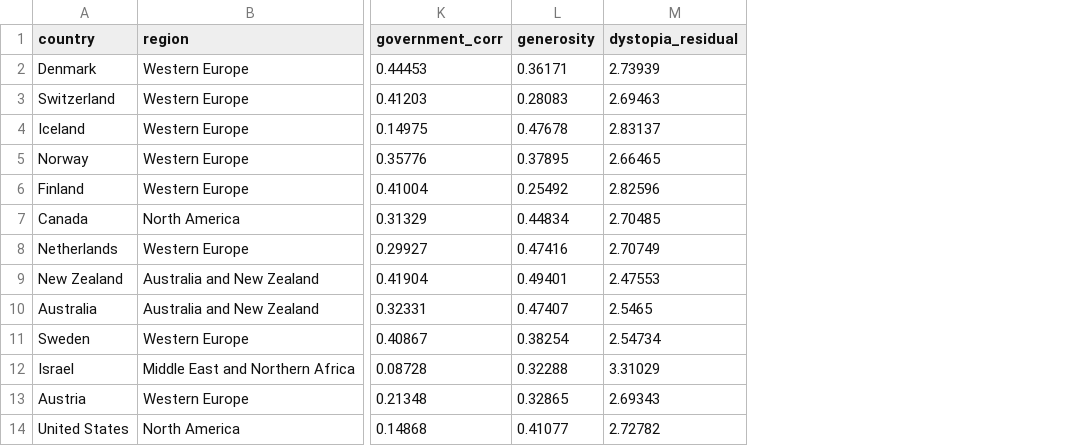
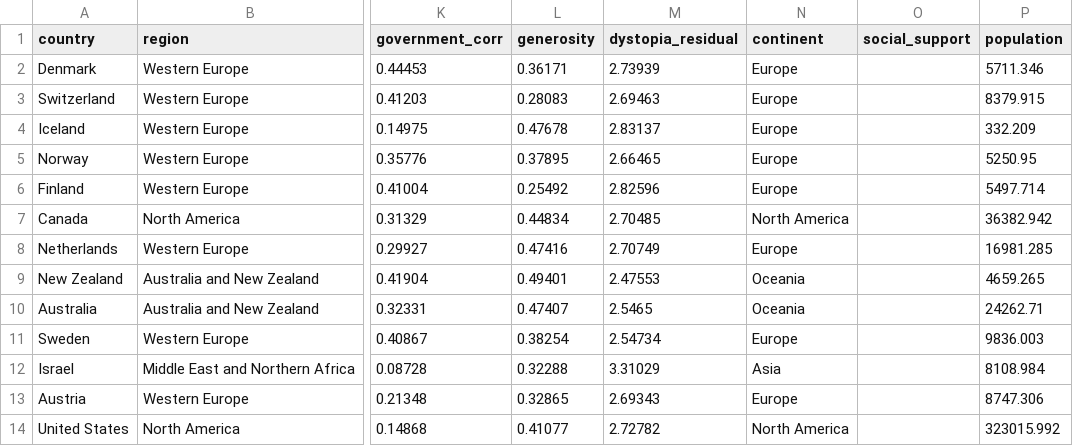
Before and after one commit to nckmourt/HappinessProject, a CSV file: NOT needed for deployment/Data_Excel/Original/data_2016.csv, drawn as a sheet; only a part is shown, gaps mark what is left out; the diff names each change by its address in the sheet, - before the commit and + after, or states it on an @@ line.

```diff
--- a/NOT needed for deployment/Data_Excel/Original/data_2016.csv
+++ b/NOT needed for deployment/Data_Excel/Original/data_2016.csv
+column N (continent), rows 2-14: Europe | Europe | Europe | Europe | Europe | North America | Europe | Oceania | Oceania | Europe | Asia | Europe | North America
+column O (social_support), empty
+column P (population), rows 2-14: 5711.346 | 8379.915 | 332.209 | 5250.95 | 5497.714 | 36382.942 | 16981.285 | 4659.265 | 24262.71 | 9836.003 | 8108.984 | 8747.306 | 323015.992
```
Also changed, not shown: NOT needed for deployment/Data_Excel/Clean/clean_2015.csv, NOT needed for deployment/Data_Excel/Original/data_2015.csv, 16 other files.
